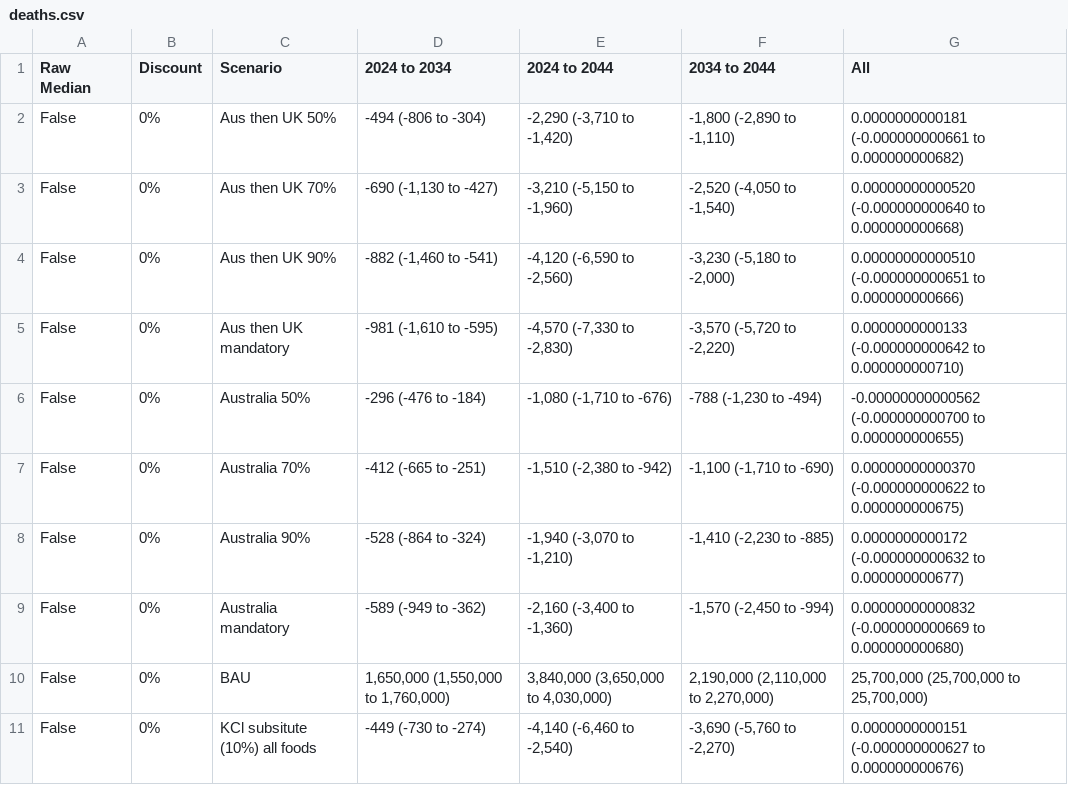
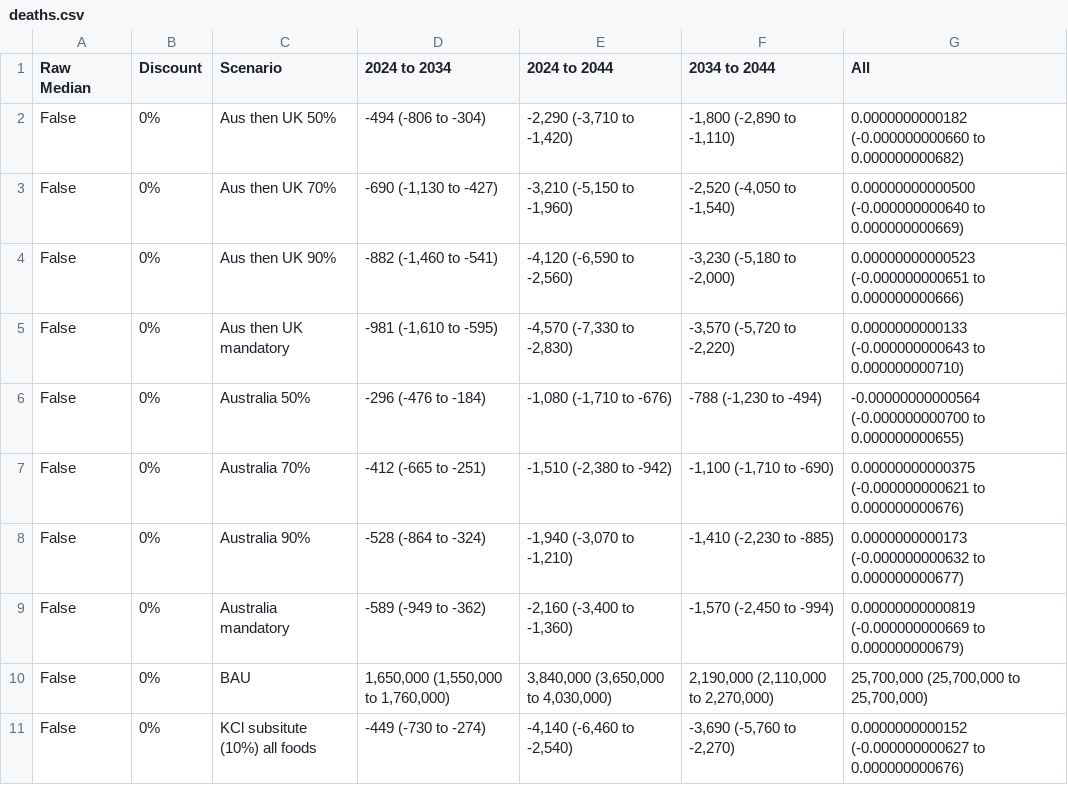
Before and after one commit to population-interventions/PythonGlue, a CSV file: PMSLT_output/output/deaths.csv, drawn as a sheet; only a part is shown; the diff covers the shown part only.

```diff
--- a/PMSLT_output/output/deaths.csv
+++ b/PMSLT_output/output/deaths.csv
@@ -1,11 +1,11 @@
 Raw Median,Discount,Scenario,2024 to 2034,2024 to 2044,2034 to 2044,All
-False,0%,Aus then UK 50%,-494 (-806 to -304),"-2,290 (-3,710 to -1,420)","-1,800 (-2,890 to -1,110)",0.0000000000181 (-0.000000000661 to 0.000000000682)
-False,0%,Aus then UK 70%,"-690 (-1,130 to -427)","-3,210 (-5,150 to -1,960)","-2,520 (-4,050 to -1,540)",0.00000000000520 (-0.000000000640 to 0.000000000668)
-False,0%,Aus then UK 90%,"-882 (-1,460 to -541)","-4,120 (-6,590 to -2,560)","-3,230 (-5,180 to -2,000)",0.00000000000510 (-0.000000000651 to 0.000000000666)
-False,0%,Aus then UK mandatory,"-981 (-1,610 to -595)","-4,570 (-7,330 to -2,830)","-3,570 (-5,720 to -2,220)",0.0000000000133 (-0.000000000642 to 0.000000000710)
-False,0%,Australia 50%,-296 (-476 to -184),"-1,080 (-1,710 to -676)","-788 (-1,230 to -494)",-0.00000000000562 (-0.000000000700 to 0.000000000655)
-False,0%,Australia 70%,-412 (-665 to -251),"-1,510 (-2,380 to -942)","-1,100 (-1,710 to -690)",0.00000000000370 (-0.000000000622 to 0.000000000675)
-False,0%,Australia 90%,-528 (-864 to -324),"-1,940 (-3,070 to -1,210)","-1,410 (-2,230 to -885)",0.0000000000172 (-0.000000000632 to 0.000000000677)
-False,0%,Australia mandatory,-589 (-949 to -362),"-2,160 (-3,400 to -1,360)","-1,570 (-2,450 to -994)",0.00000000000832 (-0.000000000669 to 0.000000000680)
+False,0%,Aus then UK 50%,-494 (-806 to -304),"-2,290 (-3,710 to -1,420)","-1,800 (-2,890 to -1,110)",0.0000000000182 (-0.000000000660 to 0.000000000682)
+False,0%,Aus then UK 70%,"-690 (-1,130 to -427)","-3,210 (-5,150 to -1,960)","-2,520 (-4,050 to -1,540)",0.00000000000500 (-0.000000000640 to 0.000000000669)
+False,0%,Aus then UK 90%,"-882 (-1,460 to -541)","-4,120 (-6,590 to -2,560)","-3,230 (-5,180 to -2,000)",0.00000000000523 (-0.000000000651 to 0.000000000666)
+False,0%,Aus then UK mandatory,"-981 (-1,610 to -595)","-4,570 (-7,330 to -2,830)","-3,570 (-5,720 to -2,220)",0.0000000000133 (-0.000000000643 to 0.000000000710)
+False,0%,Australia 50%,-296 (-476 to -184),"-1,080 (-1,710 to -676)","-788 (-1,230 to -494)",-0.00000000000564 (-0.000000000700 to 0.000000000655)
+False,0%,Australia 70%,-412 (-665 to -251),"-1,510 (-2,380 to -942)","-1,100 (-1,710 to -690)",0.00000000000375 (-0.000000000621 to 0.000000000676)
+False,0%,Australia 90%,-528 (-864 to -324),"-1,940 (-3,070 to -1,210)","-1,410 (-2,230 to -885)",0.0000000000173 (-0.000000000632 to 0.000000000677)
+False,0%,Australia mandatory,-589 (-949 to -362),"-2,160 (-3,400 to -1,360)","-1,570 (-2,450 to -994)",0.00000000000819 (-0.000000000669 to 0.000000000679)
 False,0%,BAU,"1,650,000 (1,550,000 to 1,760,000)","3,840,000 (3,650,000 to 4,030,000)","2,190,000 (2,110,000 to 2,270,000)","25,700,000 (25,700,000 to 25,700,000)"
-False,0%,KCl subsitute (10%) all foods,-449 (-730 to -274),"-4,140 (-6,460 to -2,540)","-3,690 (-5,760 to -2,270)",0.0000000000151 (-0.000000000627 to 0.000000000676)
+False,0%,KCl subsitute (10%) all foods,-449 (-730 to -274),"-4,140 (-6,460 to -2,540)","-3,690 (-5,760 to -2,270)",0.0000000000152 (-0.000000000627 to 0.000000000676)
```
Also changed, not shown: 35 edited cells elsewhere in this file, PMSLT_output/output/ICERhealthExpendGovIndMinusIncomeThousandsPerHaly.csv, PMSLT_output/output/ICERhealthExpendGovThousandsPerHaly.csv, 14 other files.
